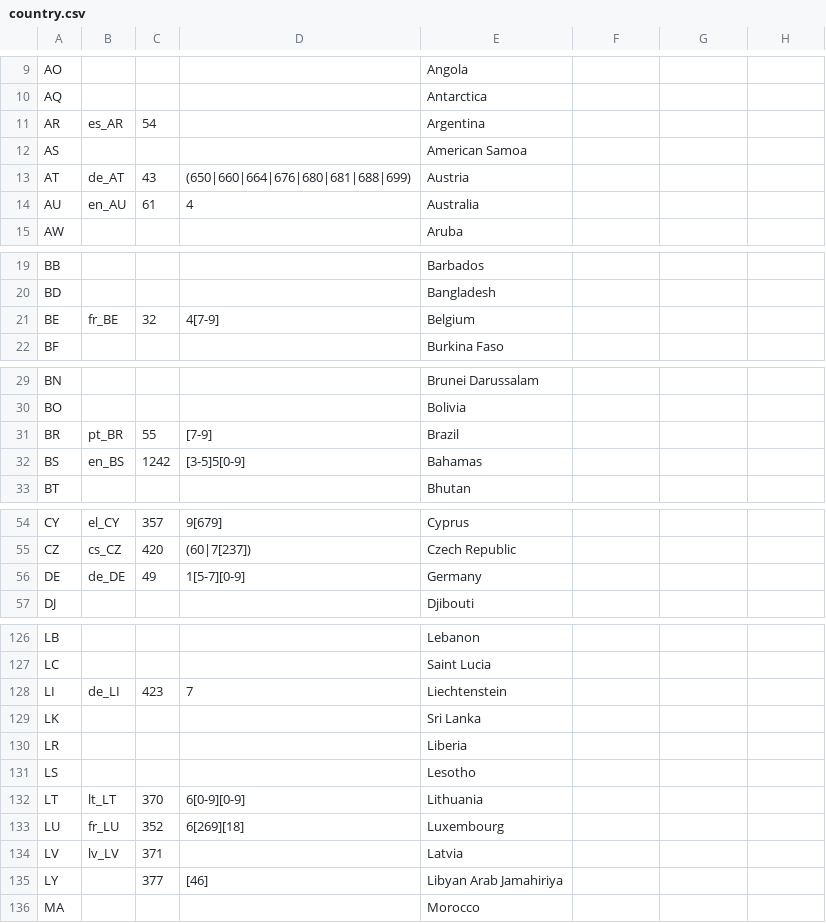
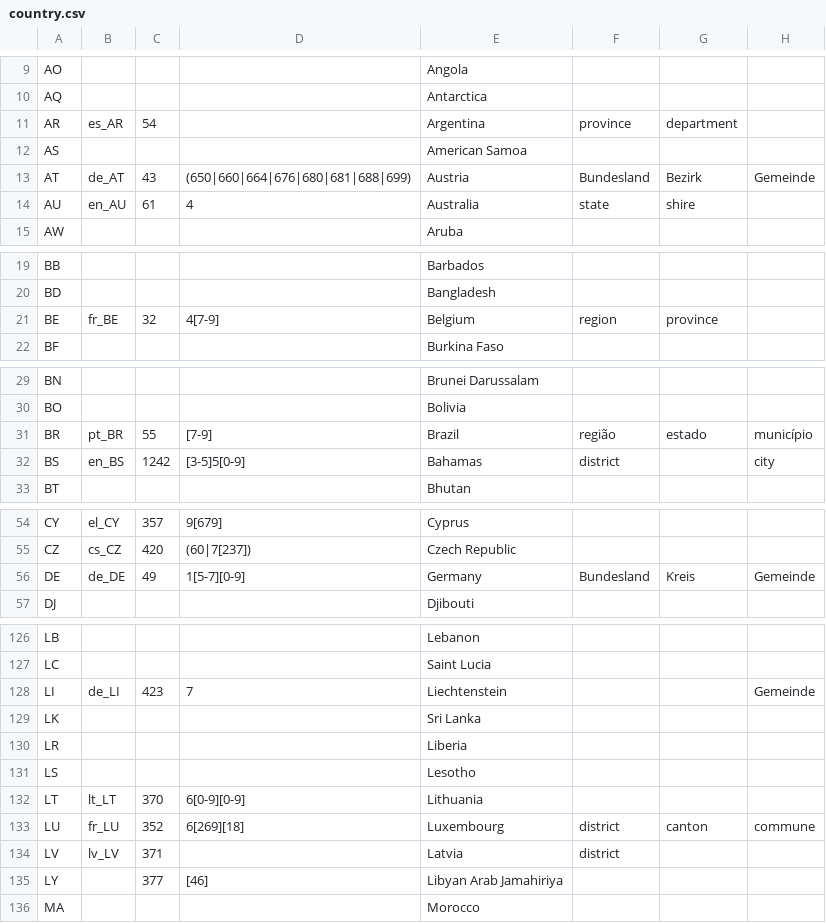
Before and after one commit to aravindc/benerator, a CSV file: src/main/resources/org/databene/domain/address/country.csv, drawn as a sheet; only a part is shown, gaps mark what is left out; the diff covers the shown part only.

Commit message:
Added province and department names
git-svn-id: https://svn.code.sf.net/p/benerator/code/benerator/trunk@3956 37d91da1-6759-5a44-b2bd-541c34f01409

```diff
--- a/src/main/resources/org/databene/domain/address/country.csv
+++ b/src/main/resources/org/databene/domain/address/country.csv
@@ -10,6 +10,6 @@ AO,,,,Angola
 AQ,,,,Antarctica
-AR,es_AR,54,,Argentina
+AR,es_AR,54,,Argentina,province,department
 AS,,,,American Samoa
-AT,de_AT,43,(650|660|664|676|680|681|688|699),Austria
-AU,en_AU,61,4,Australia
+AT,de_AT,43,(650|660|664|676|680|681|688|699),Austria,Bundesland,Bezirk,Gemeinde
+AU,en_AU,61,4,Australia,state,shire
 AW,,,,Aruba
@@ -20,3 +20,3 @@ BB,,,,Barbados
 BD,,,,Bangladesh
-BE,fr_BE,32,4[7-9],Belgium
+BE,fr_BE,32,4[7-9],Belgium,region,province
 BF,,,,Burkina Faso
@@ -30,4 +30,4 @@ BN,,,,Brunei Darussalam
 BO,,,,Bolivia
-BR,pt_BR,55,[7-9],Brazil
-BS,en_BS,1242,[3-5]5[0-9],Bahamas
+BR,pt_BR,55,[7-9],Brazil,região,estado,município
+BS,en_BS,1242,[3-5]5[0-9],Bahamas,district,,city
 BT,,,,Bhutan
@@ -55,3 +55,3 @@ CY,el_CY,357,9[679],Cyprus
 CZ,cs_CZ,420,(60|7[237]),Czech Republic
-DE,de_DE,49,1[5-7][0-9],Germany
+DE,de_DE,49,1[5-7][0-9],Germany,Bundesland,Kreis,Gemeinde
 DJ,,,,Djibouti
@@ -127,3 +127,3 @@ LB,,,,Lebanon
 LC,,,,Saint Lucia
-LI,de_LI,423,7,Liechtenstein
+LI,de_LI,423,7,Liechtenstein,,,Gemeinde
 LK,,,,Sri Lanka
@@ -132,4 +132,4 @@ LS,,,,Lesotho
 LT,lt_LT,370,6[0-9][0-9],Lithuania
-LU,fr_LU,352,6[269][18],Luxembourg
-LV,lv_LV,371,,Latvia
+LU,fr_LU,352,6[269][18],Luxembourg,district,canton,commune
+LV,lv_LV,371,,Latvia,district
 LY,,377,[46],Libyan Arab Jamahiriya
```
Also changed, not shown: 31 edited cells elsewhere in this file.
